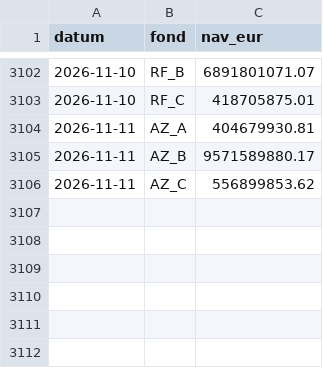
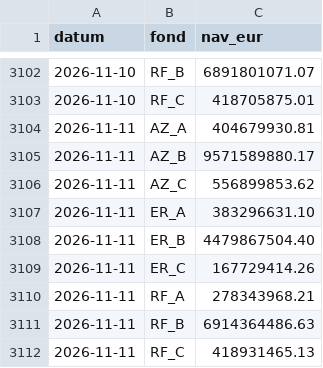
Before and after one commit to luksakurtela2-bot/koei, a CSV file: data/nav.csv, drawn as a sheet; only a part is shown, gaps mark what is left out.

```diff
--- a/data/nav.csv
+++ b/data/nav.csv
@@ -3106 +3106,7 @@ datum,fond,nav_eur
 2026-11-11,AZ_C,556899853.62
+2026-11-11,ER_A,383296631.10
+2026-11-11,ER_B,4479867504.40
+2026-11-11,ER_C,167729414.26
+2026-11-11,RF_A,278343968.21
+2026-11-11,RF_B,6914364486.63
+2026-11-11,RF_C,418931465.13
```
Also changed, not shown: data/zse_KODT.csv, data/zse_KODT2.csv, 3 other files.
